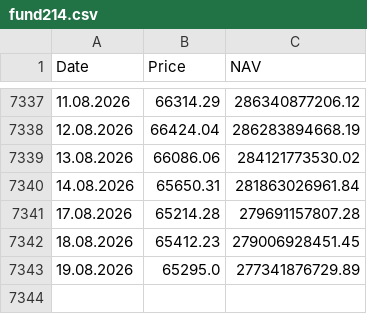
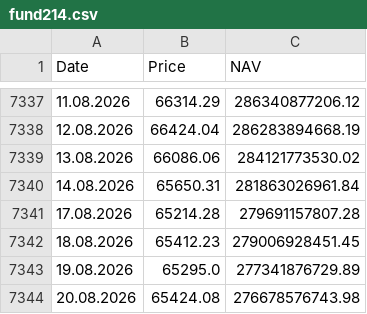
Before and after one commit to A9tonio/fund214-tradingview, a CSV file: fund214.csv, drawn as a sheet; only a part is shown, gaps mark what is left out; the diff names each change by its address in the sheet, - before the commit and + after, or states it on an @@ line.

```diff
--- a/fund214.csv
+++ b/fund214.csv
+row 7344: 20.08.2026 | 65424.08 | 276678576743.98
```
